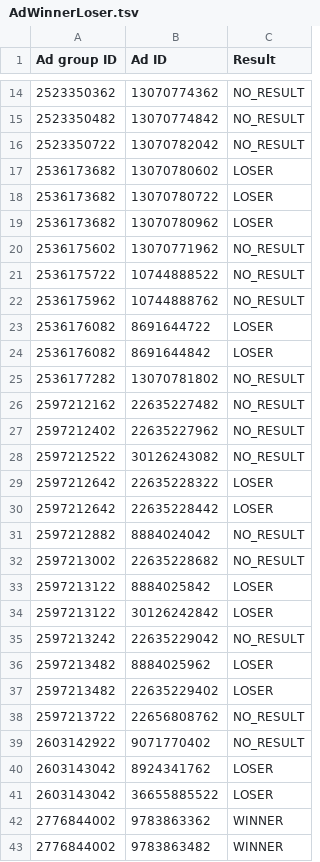
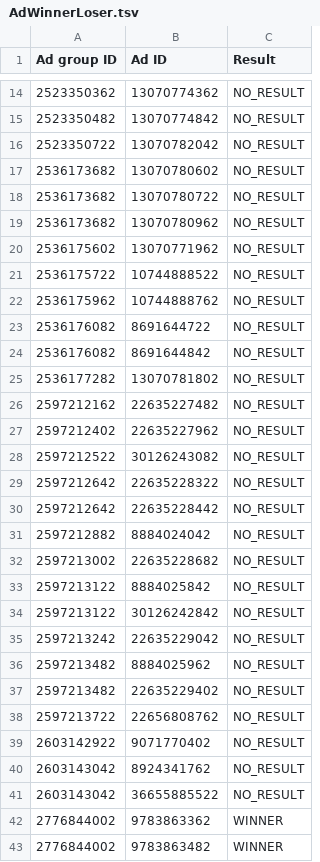
Before and after one commit to shradheyt/ads_ab_testing, a TSV file: resources/AdWinnerLoser.tsv, drawn as a sheet; only a part is shown, gaps mark what is left out; the diff covers the shown part only; the diff names each change by its address in the sheet, - before the commit and + after, or states it on an @@ line.

```diff
--- a/resources/AdWinnerLoser.tsv
+++ b/resources/AdWinnerLoser.tsv
-C17:C19 (Result): LOSER
+C17:C19 (Result): NO_RESULT
-C23:C24 (Result): LOSER
+C23:C24 (Result): NO_RESULT
-C29:C30 (Result): LOSER
+C29:C30 (Result): NO_RESULT
-C33:C34 (Result): LOSER
+C33:C34 (Result): NO_RESULT
-C36:C37 (Result): LOSER
+C36:C37 (Result): NO_RESULT
-C40:C41 (Result): LOSER
+C40:C41 (Result): NO_RESULT
```
Also changed, not shown: 71 edited cells elsewhere in this file, 1 other file.
